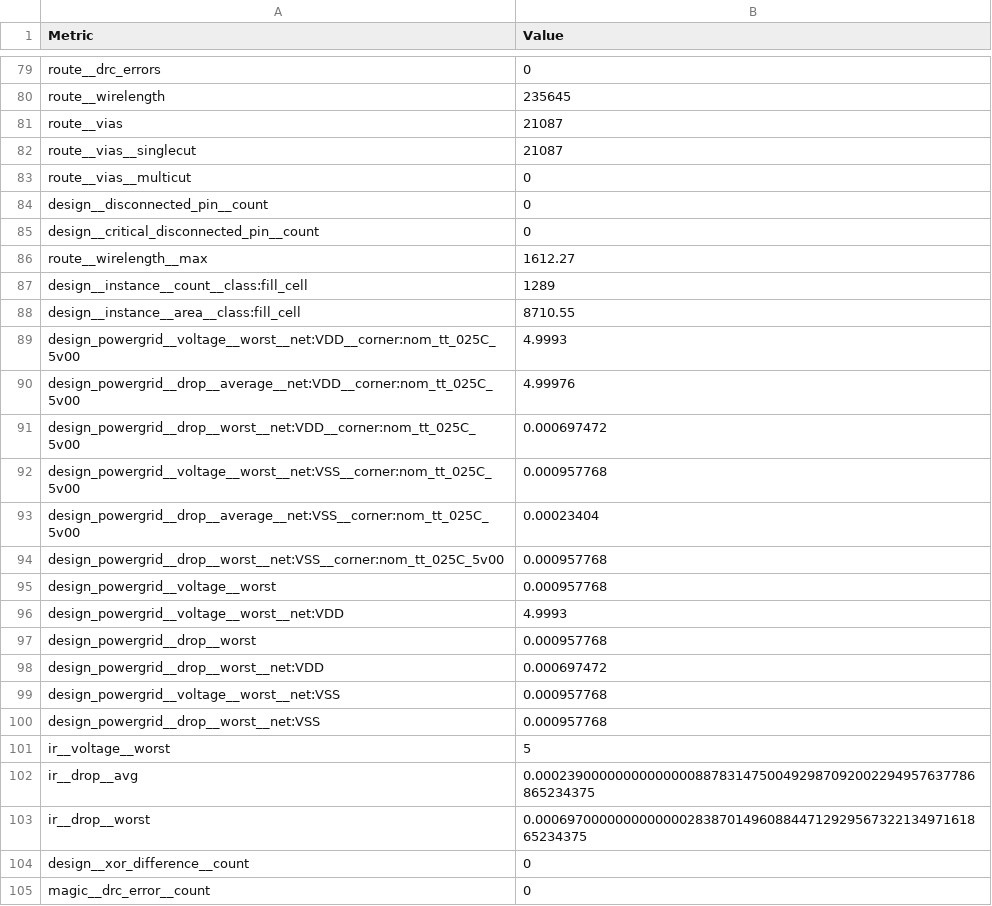
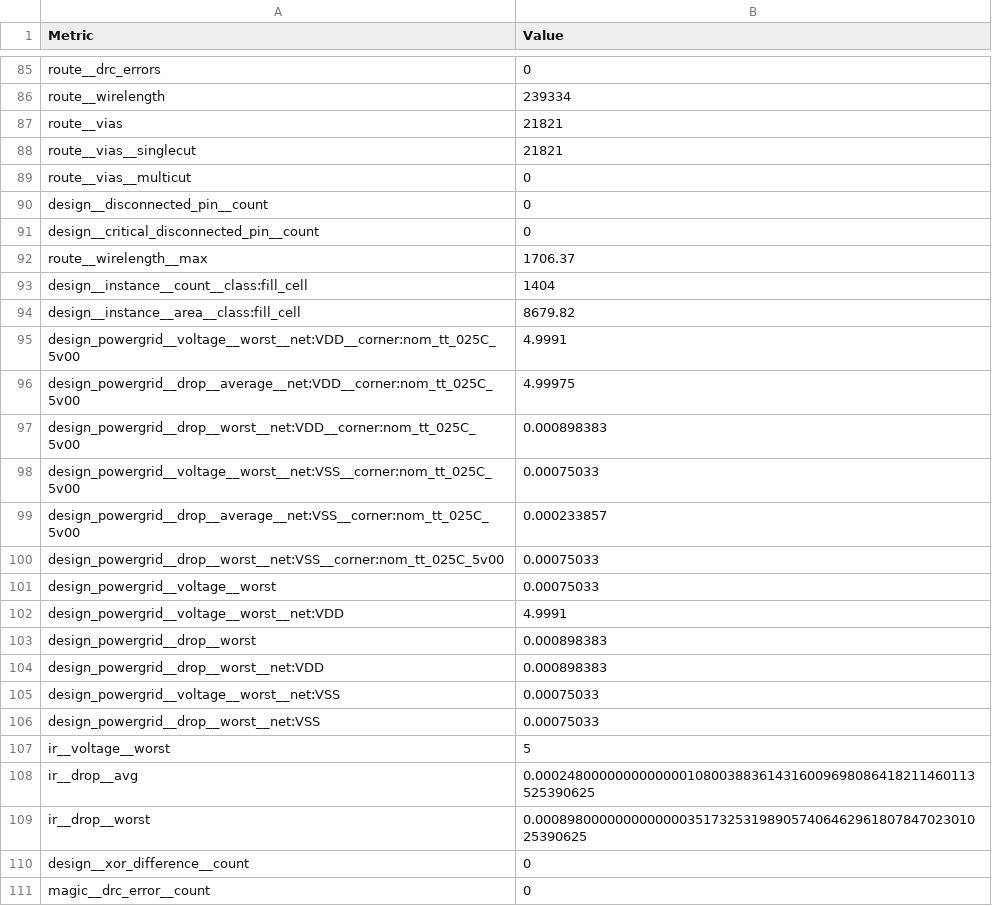
Before and after one commit to mole99/gf180mcu-fabulous-fpga, a CSV file: ip/tile_library/tiles/LUT4AB/macro/gf180mcuD/metrics.csv, drawn as a sheet; only a part is shown, gaps mark what is left out; addresses are those after the commit; the diff covers the shown part only; the diff names each change by its address in the sheet, - before the commit and + after, or states it on an @@ line.

```diff
--- a/ip/tile_library/tiles/LUT4AB/macro/gf180mcuD/metrics.csv
+++ b/ip/tile_library/tiles/LUT4AB/macro/gf180mcuD/metrics.csv
-B86 (Value): 235645
+B86 (Value): 239334
-B87:B88 (Value): 21087
+B87:B88 (Value): 21821
-B92 (Value): 1612.27
+B92 (Value): 1706.37
-B93 (Value): 1289
+B93 (Value): 1404
-B94 (Value): 8710.55
+B94 (Value): 8679.82
-B95 (Value): 4.9993
+B95 (Value): 4.9991
-B96 (Value): 4.99976
+B96 (Value): 4.99975
-B97 (Value): 0.000697472
+B97 (Value): 0.000898383
-B98 (Value): 0.000957768
+B98 (Value): 0.00075033
-B99 (Value): 0.00023404
+B99 (Value): 0.000233857
-B100:B101 (Value): 0.000957768
+B100:B101 (Value): 0.00075033
-B102 (Value): 4.9993
+B102 (Value): 4.9991
-B103 (Value): 0.000957768
+B103 (Value): 0.000898383
-B104 (Value): 0.000697472
+B104 (Value): 0.000898383
-B105:B106 (Value): 0.000957768
+B105:B106 (Value): 0.00075033
-B108 (Value): 0.0002390000000000000088783147500492987092002294957637786865234375
+B108 (Value): 0.0002480000000000000108003883614316009698086418211460113525390625
-B109 (Value): 0.000697000000000000028387014960884471292956732213497161865234375
+B109 (Value): 0.000898000000000000035173253198905740646296180784702301025390625
```
Also changed, not shown: 6 added rows and 23 edited cells elsewhere in this file, ip/fabric/macro/gf180mcuD/metrics.csv, 26 other files.
